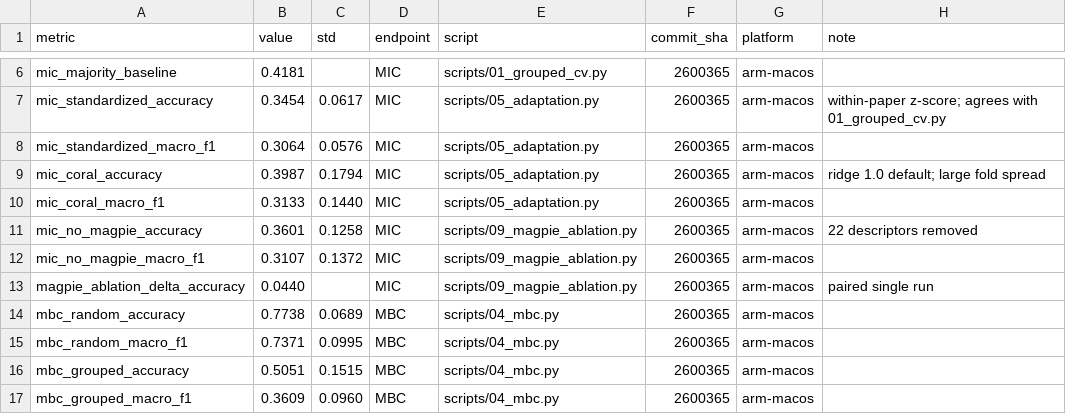
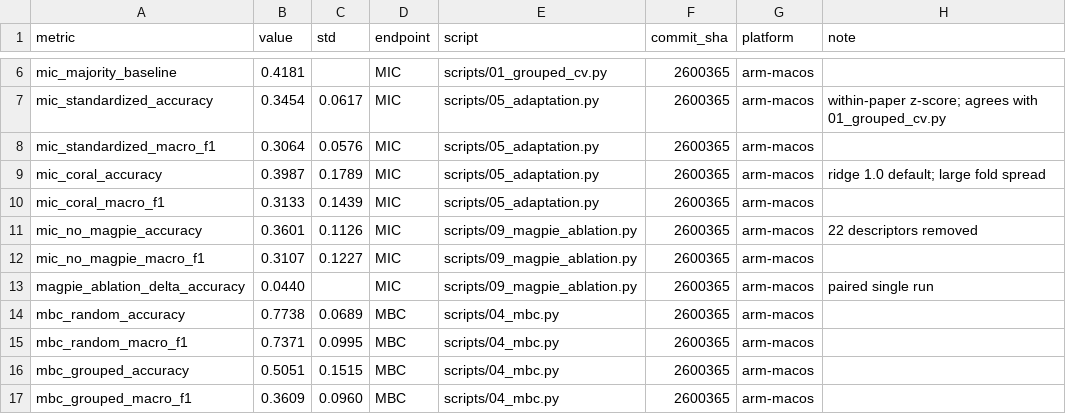
Before and after one commit to huanran-builds/urtc-2026-fouling-transfer, a CSV file: results/canonical_results.csv, drawn as a sheet; only a part is shown, gaps mark what is left out.

Commit message:
Correct four SD values to committed source outputs

```diff
--- a/results/canonical_results.csv
+++ b/results/canonical_results.csv
@@ -8,6 +8,6 @@ mic_standardized_accuracy,0.3454,0.0617,MIC,scripts/05_adaptation.py,2600365,arm
 mic_standardized_macro_f1,0.3064,0.0576,MIC,scripts/05_adaptation.py,2600365,arm-macos,
-mic_coral_accuracy,0.3987,0.1794,MIC,scripts/05_adaptation.py,2600365,arm-macos,ridge 1.0 default; large fold spread
-mic_coral_macro_f1,0.3133,0.1440,MIC,scripts/05_adaptation.py,2600365,arm-macos,
-mic_no_magpie_accuracy,0.3601,0.1258,MIC,scripts/09_magpie_ablation.py,2600365,arm-macos,22 descriptors removed
-mic_no_magpie_macro_f1,0.3107,0.1372,MIC,scripts/09_magpie_ablation.py,2600365,arm-macos,
+mic_coral_accuracy,0.3987,0.1789,MIC,scripts/05_adaptation.py,2600365,arm-macos,ridge 1.0 default; large fold spread
+mic_coral_macro_f1,0.3133,0.1439,MIC,scripts/05_adaptation.py,2600365,arm-macos,
+mic_no_magpie_accuracy,0.3601,0.1126,MIC,scripts/09_magpie_ablation.py,2600365,arm-macos,22 descriptors removed
+mic_no_magpie_macro_f1,0.3107,0.1227,MIC,scripts/09_magpie_ablation.py,2600365,arm-macos,
 magpie_ablation_delta_accuracy,0.0440,,MIC,scripts/09_magpie_ablation.py,2600365,arm-macos,paired single run
```
